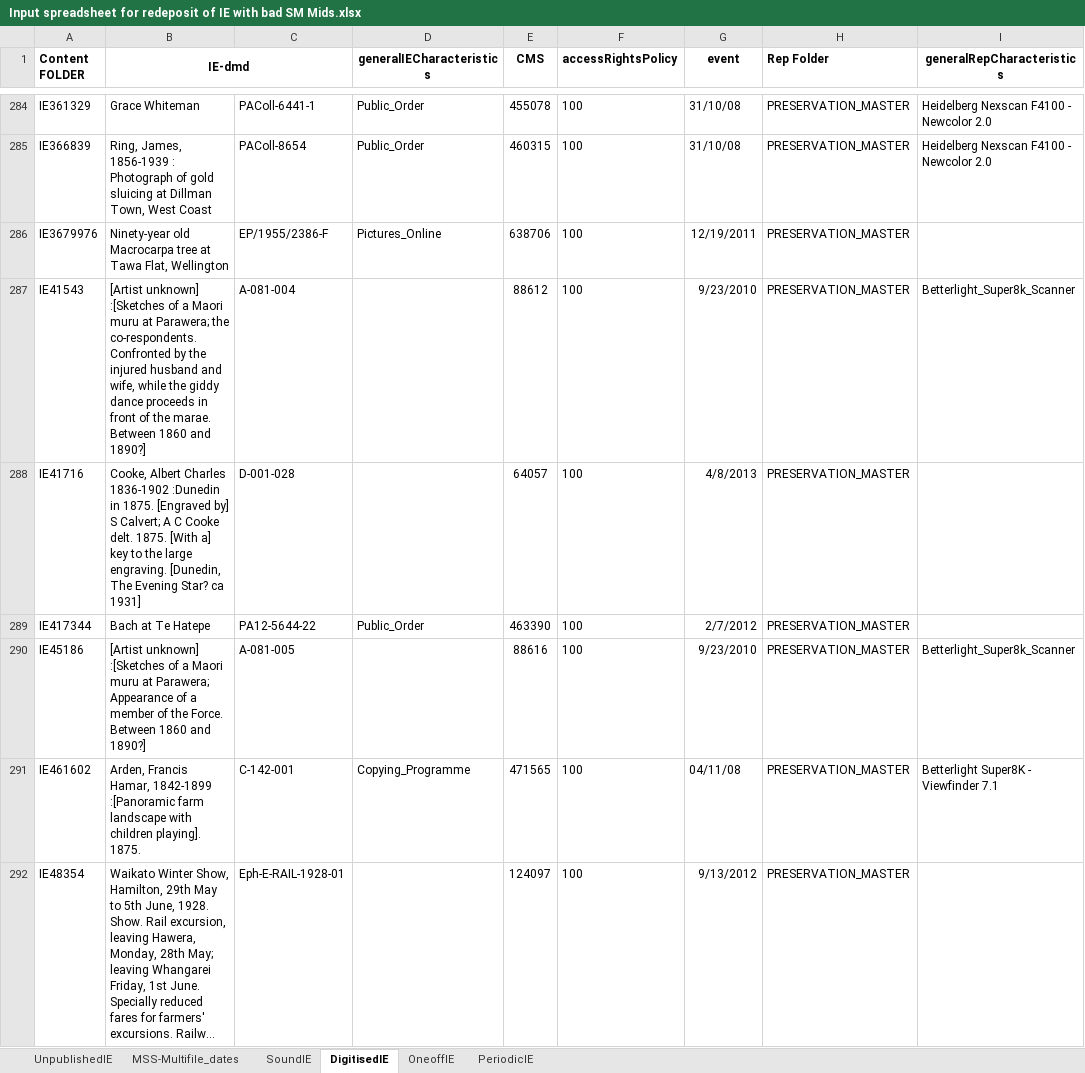
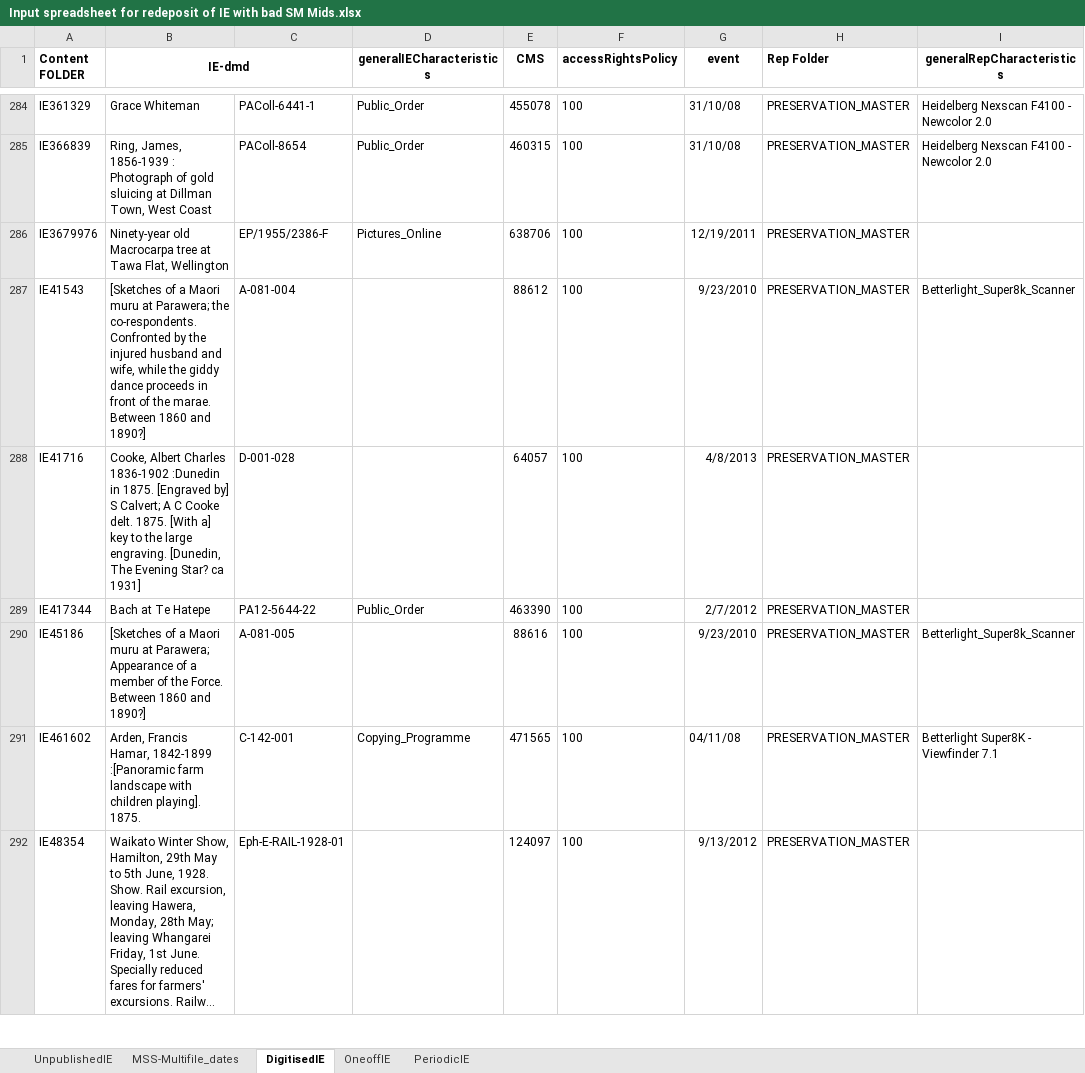
Before and after one commit to NLNZDigitalPreservation/nlnz-tools-sip-generation-ajhr, an Excel workbook: docs/Input spreadsheet for redeposit of IE with bad SM Mids.xlsx, sheet DigitisedIE, drawn as a sheet; only a part is shown, gaps mark what is left out; long unchanged cells end in …; values as stored, in another font and other column widths than the file's, no borders; the diff covers the shown part only; the diff names each change by its address in the sheet, - before the commit and + after, or states it on an @@ line.

```diff
--- a/docs/Input spreadsheet for redeposit of IE with bad SM Mids.xlsx (sheet DigitisedIE)
+++ b/docs/Input spreadsheet for redeposit of IE with bad SM Mids.xlsx (sheet DigitisedIE)
-sheet tab: SoundIE
-B287 (IE-dmd): [Artist unknown] :[Sketches of a…
+B287 (IE-dmd): [Sketches of a…
-B290 (IE-dmd): [Artist unknown] :[Sketches of a…
+B290 (IE-dmd): [Sketches of a…
```
Also changed, not shown: 2 removed rows and 9 edited cells elsewhere in this sheet, sheet OneoffIE, sheet MSS-Multifile_dates, sheet UnpublishedIE, sheet PeriodicIE, build/resources/main/Input spreadsheet for redeposit of IE with bad SM Mids.xlsx, src/main/resources/Input spreadsheet for redeposit of IE with bad SM Mids.xlsx, 16 other files.
